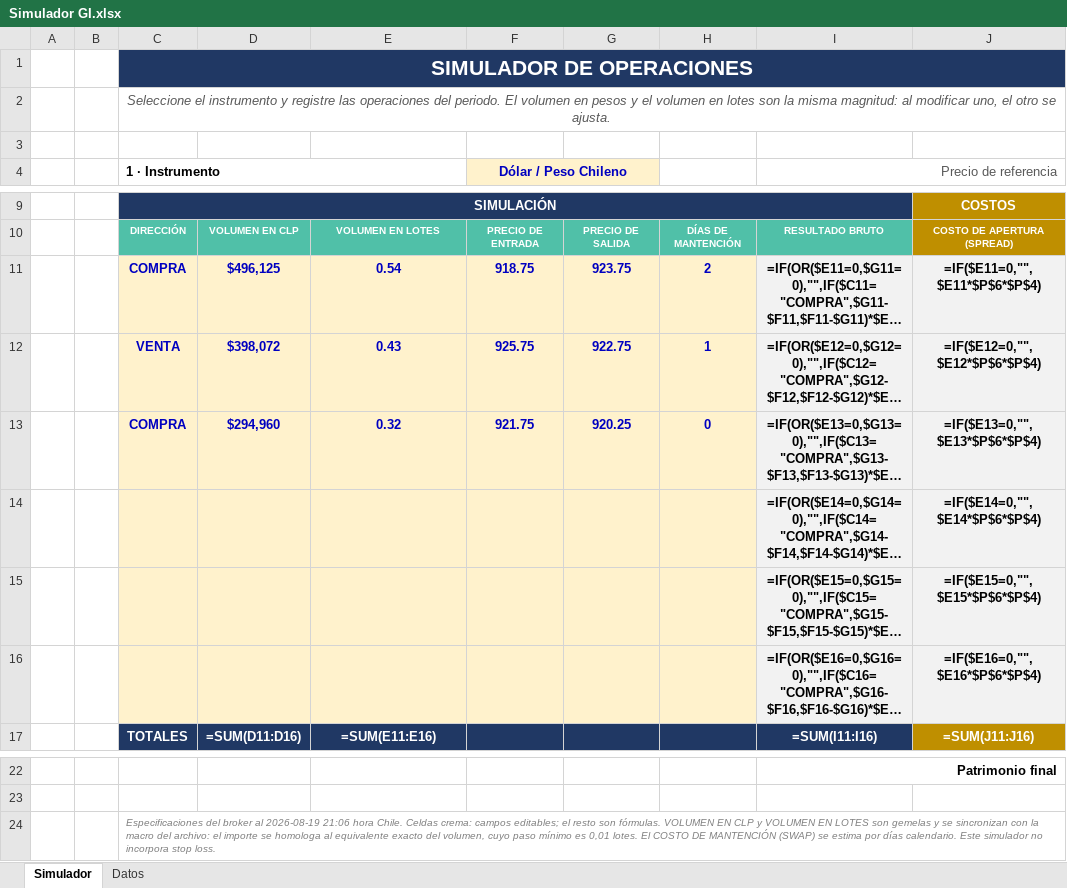
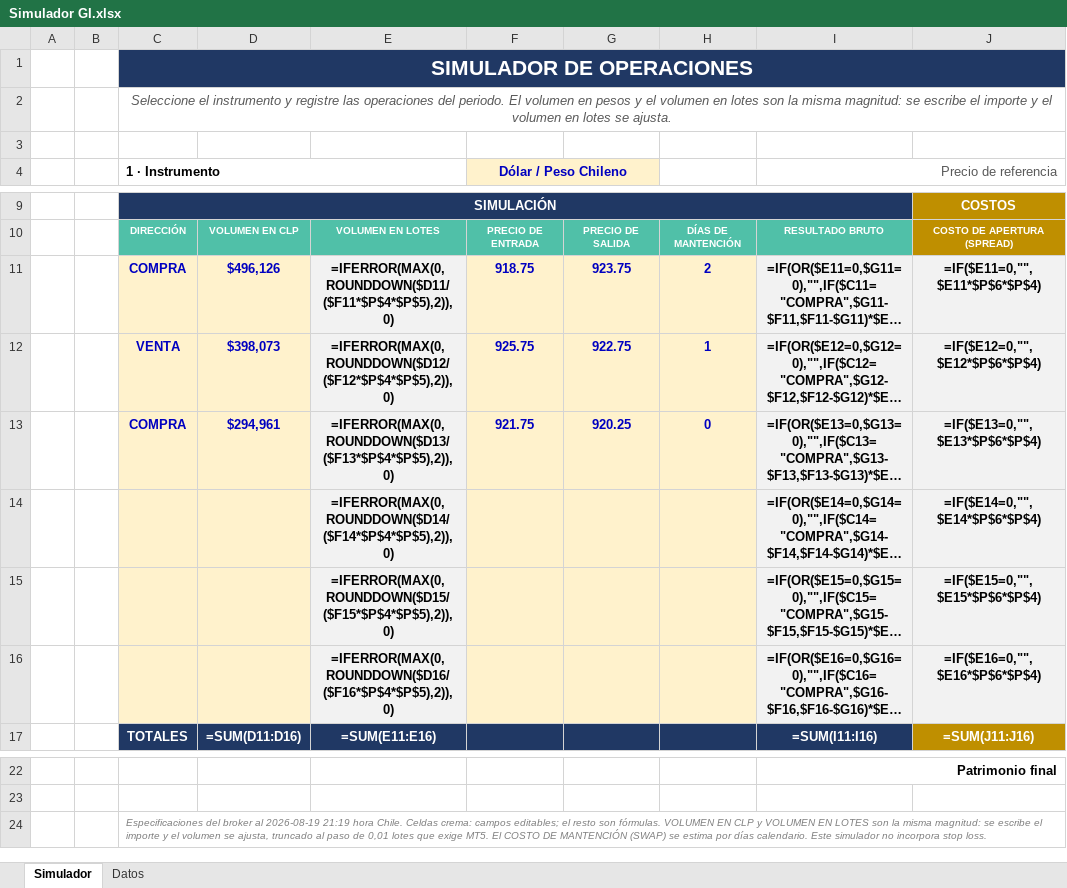
Before and after one commit to ramaDben/grupo-analisis-mercado, an Excel workbook: calculadoras excel/Simulador GI.xlsx, sheet Simulador, drawn as a sheet; only a part is shown, gaps mark what is left out; long unchanged cells end in …; values as stored, in another font and other column widths than the file's, no borders; formulas without a stored value are shown as written; charts and pictures and conditional formats not drawn; the diff names each change by its address in the sheet, - before the commit and + after, or states it on an @@ line.

```diff
--- a/calculadoras excel/Simulador GI.xlsx (sheet Simulador)
+++ b/calculadoras excel/Simulador GI.xlsx (sheet Simulador)
-C2 (1 · Instrumento): …misma magnitud: al modificar uno, el otro se ajusta.
+C2 (1 · Instrumento): …misma magnitud: se escribe el importe y el volumen en lotes se ajusta.
-D11: $496,125
+D11: $496,126
-E11: 0.54
+E11: =IFERROR(MAX(0,ROUNDDOWN($D11/($F11*$P$4*$P$5),2)),0)
-E11:E16 fill: #FFF2CC
+E11:E16 fill: #F2F2F2
-E11:E13 text colour: #0000C0
+E11:E13 text colour: black
-D12: $398,072
+D12: $398,073
-E12: 0.43
+E12: =IFERROR(MAX(0,ROUNDDOWN($D12/($F12*$P$4*$P$5),2)),0)
-D13: $294,960
+D13: $294,961
-E13: 0.32
+E13: =IFERROR(MAX(0,ROUNDDOWN($D13/($F13*$P$4*$P$5),2)),0)
-E14: (empty)
+E14: =IFERROR(MAX(0,ROUNDDOWN($D14/($F14*$P$4*$P$5),2)),0)
-E15: (empty)
+E15: =IFERROR(MAX(0,ROUNDDOWN($D15/($F15*$P$4*$P$5),2)),0)
-E16: (empty)
+E16: =IFERROR(MAX(0,ROUNDDOWN($D16/($F16*$P$4*$P$5),2)),0)
-C24 (1 · Instrumento): …al 2026-08-19 21:06 hora Chile. Celdas crema: campos editables; el resto son fórmulas. VOLUMEN EN CLP y VOLUMEN EN LOTES son gemelas y se sincronizan con la macro del archivo: el importe se homologa al equivalente exacto del volumen, cuyo paso mínimo es 0,01 lotes. El COSTO…
+C24 (1 · Instrumento): …al 2026-08-19 21:19 hora Chile. Celdas crema: campos editables; el resto son fórmulas. VOLUMEN EN CLP y VOLUMEN EN LOTES son la misma magnitud: se escribe el importe y el volumen se ajusta, truncado al paso de 0,01 lotes que exige MT5. El COSTO…
```
Also changed, not shown: sheet Datos, 3 other files.
